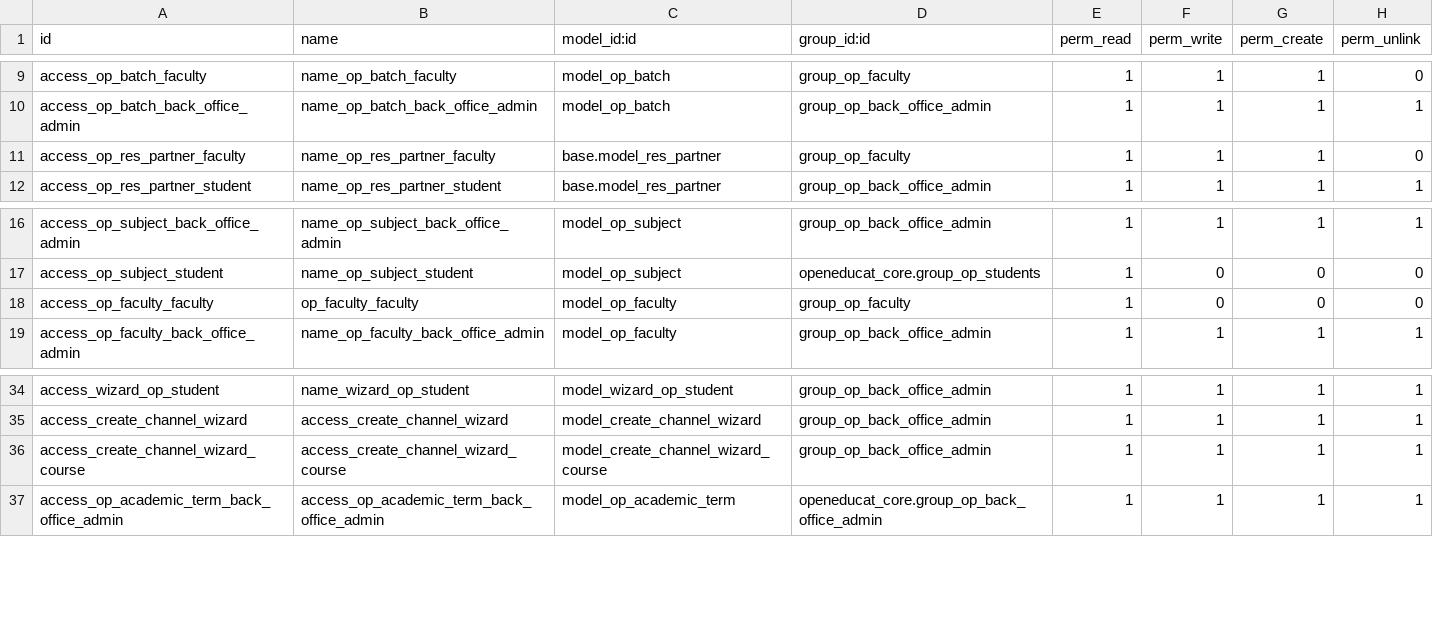
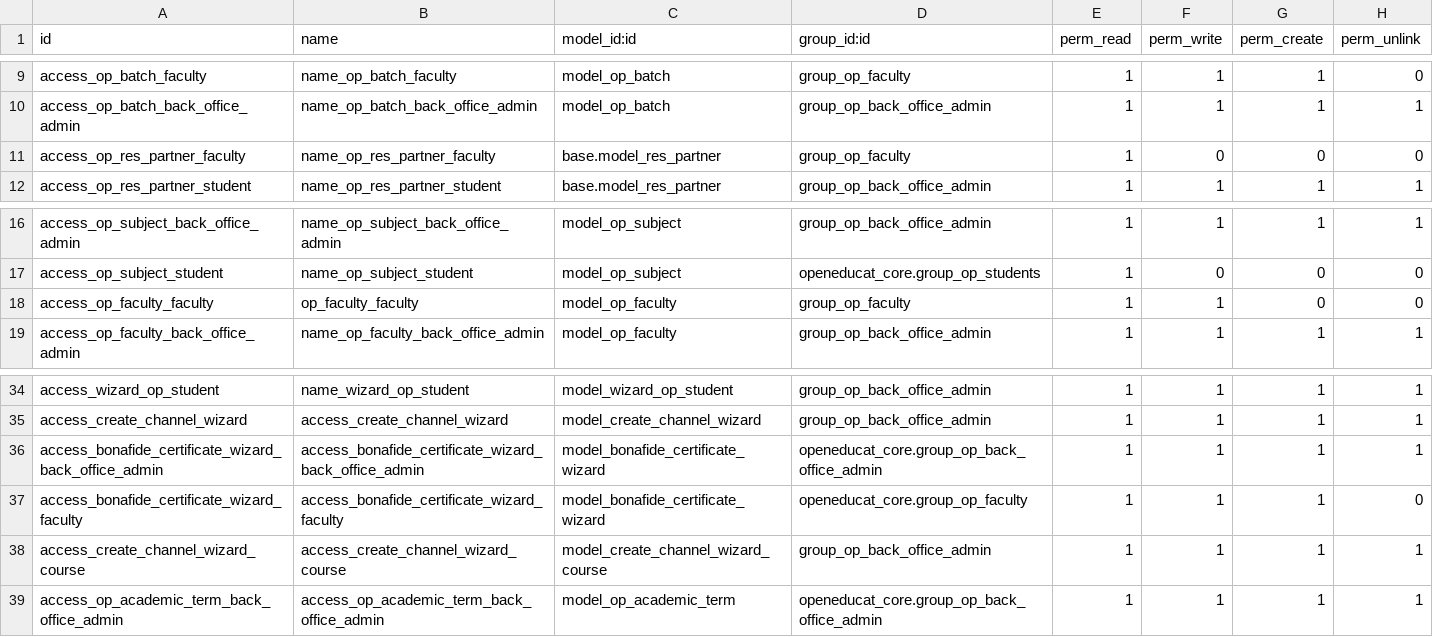
Before and after one commit to misha-solntcev/My-OpenEduCat, a CSV file: openeducat_core/security/ir.model.access.csv, drawn as a sheet; only a part is shown, gaps mark what is left out.

Commit message:
feat(core): bonafide wizard, faculty rules, parent group

```diff
--- a/openeducat_core/security/ir.model.access.csv
+++ b/openeducat_core/security/ir.model.access.csv
@@ -10,3 +10,3 @@ access_op_batch_faculty,name_op_batch_faculty,model_op_batch,group_op_faculty,1,
 access_op_batch_back_office_admin,name_op_batch_back_office_admin,model_op_batch,group_op_back_office_admin,1,1,1,1
-access_op_res_partner_faculty,name_op_res_partner_faculty,base.model_res_partner,group_op_faculty,1,1,1,0
+access_op_res_partner_faculty,name_op_res_partner_faculty,base.model_res_partner,group_op_faculty,1,0,0,0
 access_op_res_partner_student,name_op_res_partner_student,base.model_res_partner,group_op_back_office_admin,1,1,1,1
@@ -17,3 +17,3 @@ access_op_subject_back_office_admin,name_op_subject_back_office_admin,model_op_s
 access_op_subject_student,name_op_subject_student,model_op_subject,openeducat_core.group_op_students,1,0,0,0
-access_op_faculty_faculty,op_faculty_faculty,model_op_faculty,group_op_faculty,1,0,0,0
+access_op_faculty_faculty,op_faculty_faculty,model_op_faculty,group_op_faculty,1,1,0,0
 access_op_faculty_back_office_admin,name_op_faculty_back_office_admin,model_op_faculty,group_op_back_office_admin,1,1,1,1
@@ -35,2 +35,4 @@ access_wizard_op_student,name_wizard_op_student,model_wizard_op_student,group_op
 access_create_channel_wizard,access_create_channel_wizard,model_create_channel_wizard,group_op_back_office_admin,1,1,1,1
+access_bonafide_certificate_wizard_back_office_admin,access_bonafide_certificate_wizard_back_office_admin,model_bonafide_certificate_wizard,openeducat_core.group_op_back_office_admin,1,1,1,1
+access_bonafide_certificate_wizard_faculty,access_bonafide_certificate_wizard_faculty,model_bonafide_certificate_wizard,openeducat_core.group_op_faculty,1,1,1,0
 access_create_channel_wizard_course,access_create_channel_wizard_course,model_create_channel_wizard_course,group_op_back_office_admin,1,1,1,1
```
Also changed, not shown: 8 other files.
